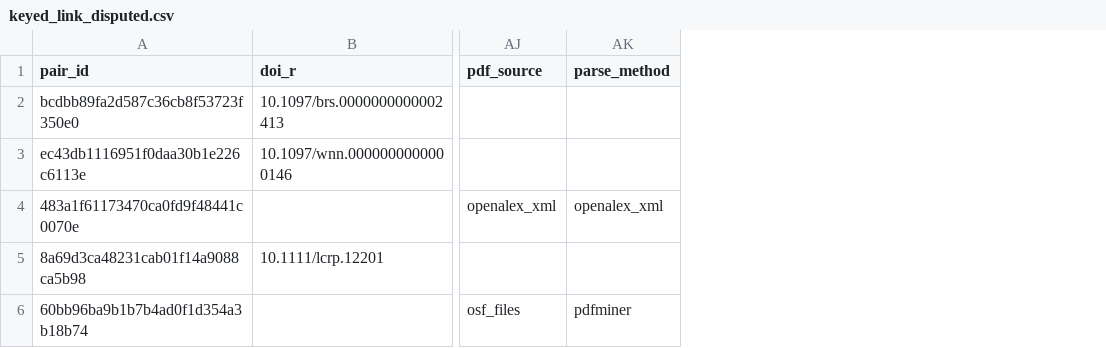
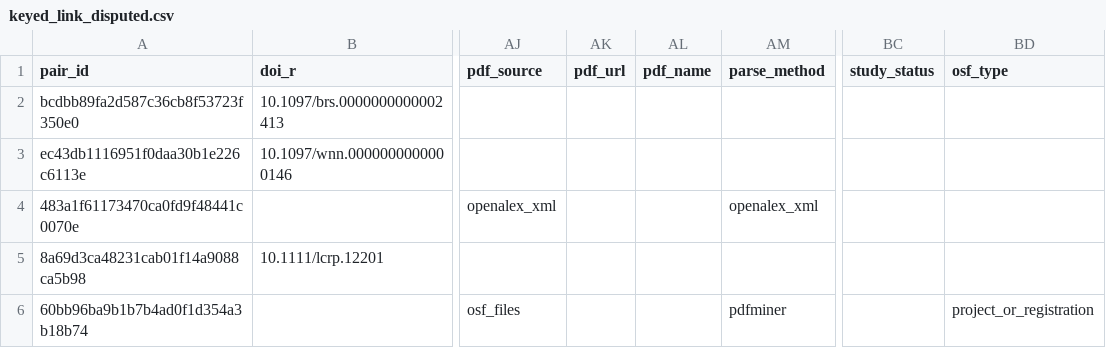
Before and after one commit to forrtproject/flora-extractor, a CSV file: data/extracted-test-set-aside/keyed_link_disputed.csv, drawn as a sheet; only a part is shown, gaps mark what is left out; the diff covers the shown part only; the diff names each change by its address in the sheet, - before the commit and + after, or states it on an @@ line.

```diff
--- a/data/extracted-test-set-aside/keyed_link_disputed.csv
+++ b/data/extracted-test-set-aside/keyed_link_disputed.csv
+column AK (pdf_url), empty
+column AL (pdf_name), empty
+column BC (study_status), empty
+column BD (osf_type), row 6: project_or_registration
```
Also changed, not shown: 1 removed row and 27 edited cells elsewhere in this file, data/extracted-test-set-aside/api_error.csv, data/extracted-test-set-aside/not_a_replication.csv, 17 other files.
